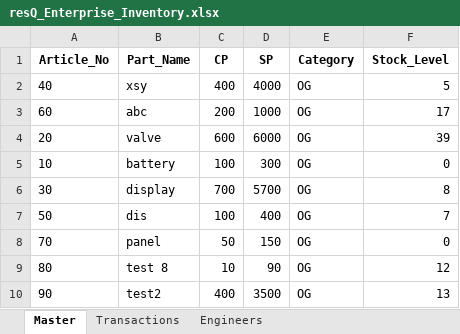
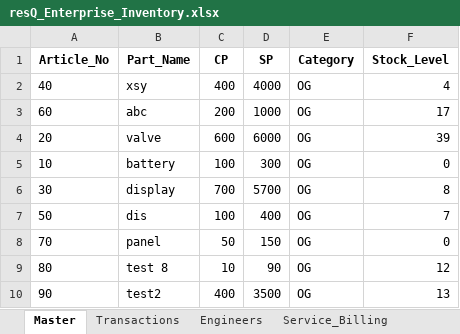
Before and after one commit to Vishals57/Reliance-resQ-Inventory-System, an Excel workbook: resQ_Enterprise_Inventory.xlsx, sheet Master, drawn as a sheet; values as stored, in another font and other column widths than the file's, no borders; the diff names each change by its address in the sheet, - before the commit and + after, or states it on an @@ line.

```diff
--- a/resQ_Enterprise_Inventory.xlsx (sheet Master)
+++ b/resQ_Enterprise_Inventory.xlsx (sheet Master)
+sheet tab: Service_Billing
-F2 (Stock_Level): 5
+F2 (Stock_Level): 4
```
Also changed, not shown: sheet Transactions, 3 other files.
